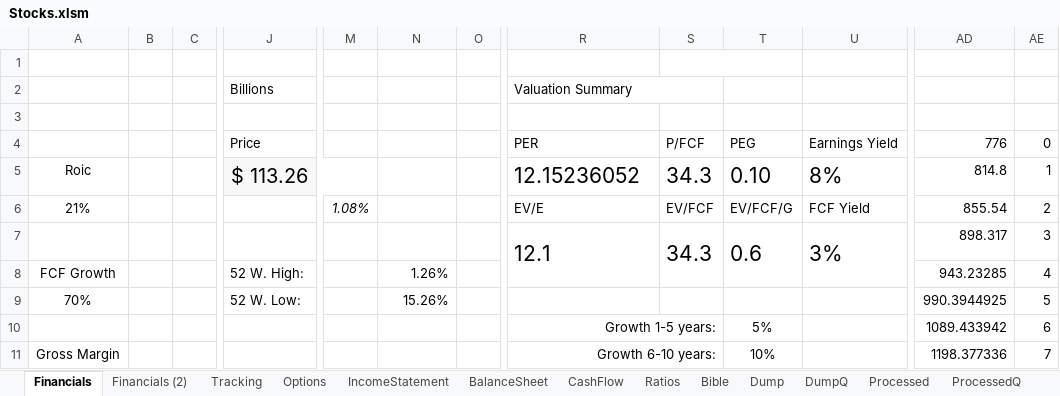
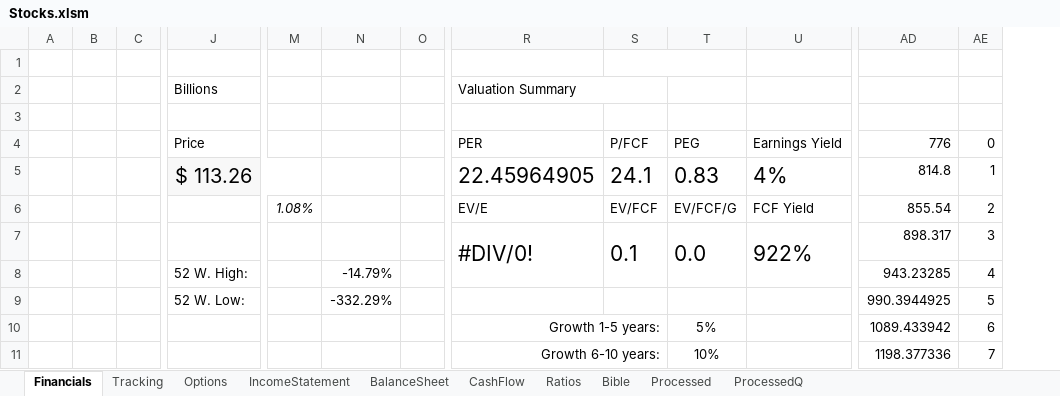
Before and after one commit to J700070/Finance-Super-Excel, an Excel workbook: Stocks.xlsm, sheet Financials, drawn as a sheet; only a part is shown, gaps mark what is left out; values as stored, in another font and other column widths than the file's, no borders; charts and pictures not drawn; removed rows and columns are numbered as before the commit, all else as after; rows hold the shown columns only; the diff covers the shown part only; the diff names each change by its address in the sheet, - before the commit and + after, or states it on an @@ line.

```diff
--- a/Stocks.xlsm (sheet Financials)
+++ b/Stocks.xlsm (sheet Financials)
-sheet tab: Financials (2)
-sheet tab: Dump
-sheet tab: DumpQ
-column A, row 6: 21%; rows 8-11: FCF Growth | 70% |  | Gross Margin
+column B, empty
-row 5: Roic |  |  | $ 113.26 |  |  |  | 12.15236052 | 34.3 | 0.10 | 8% | 814.8 | 1
+row 5:  |  |  | $ 113.26 |  |  |  | 22.45964905 | 24.1 | 0.83 | 4% | 814.8 | 1
-row 7:  |  |  |  |  |  |  | 12.1 | 34.3 | 0.6 | 3% | 898.317 | 3
+row 7:  |  |  |  |  |  |  | #DIV/0! | 0.1 | 0.0 | 922% | 898.317 | 3
-N8: 1.26%
+N8: -14.79%
-N9: 15.26%
+N9: -332.29%
```
Also changed, not shown: 28 added rows, 25 removed rows and 2 edited cells elsewhere in this sheet, sheet BalanceSheet, sheet IncomeStatement, sheet CashFlow, sheet Bible, sheet Options, formulas that keep their value, charts or pictures, 6 other files.
